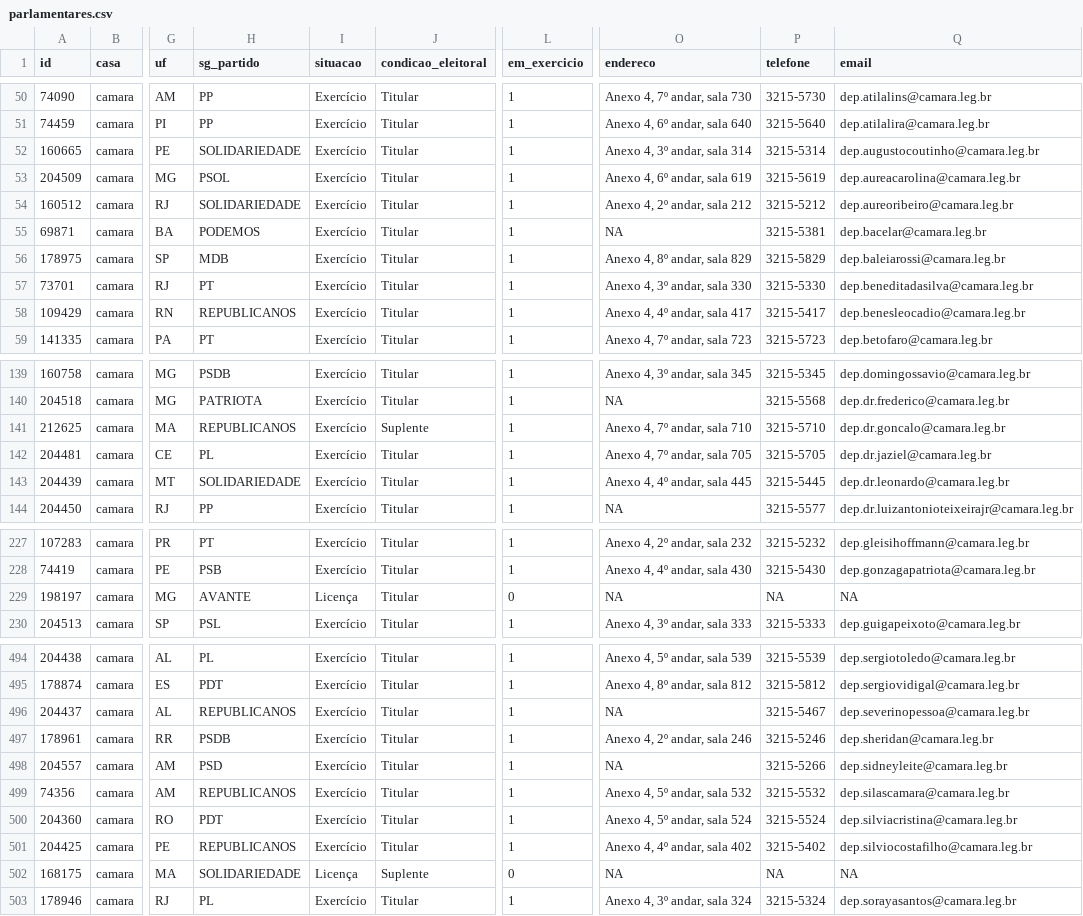
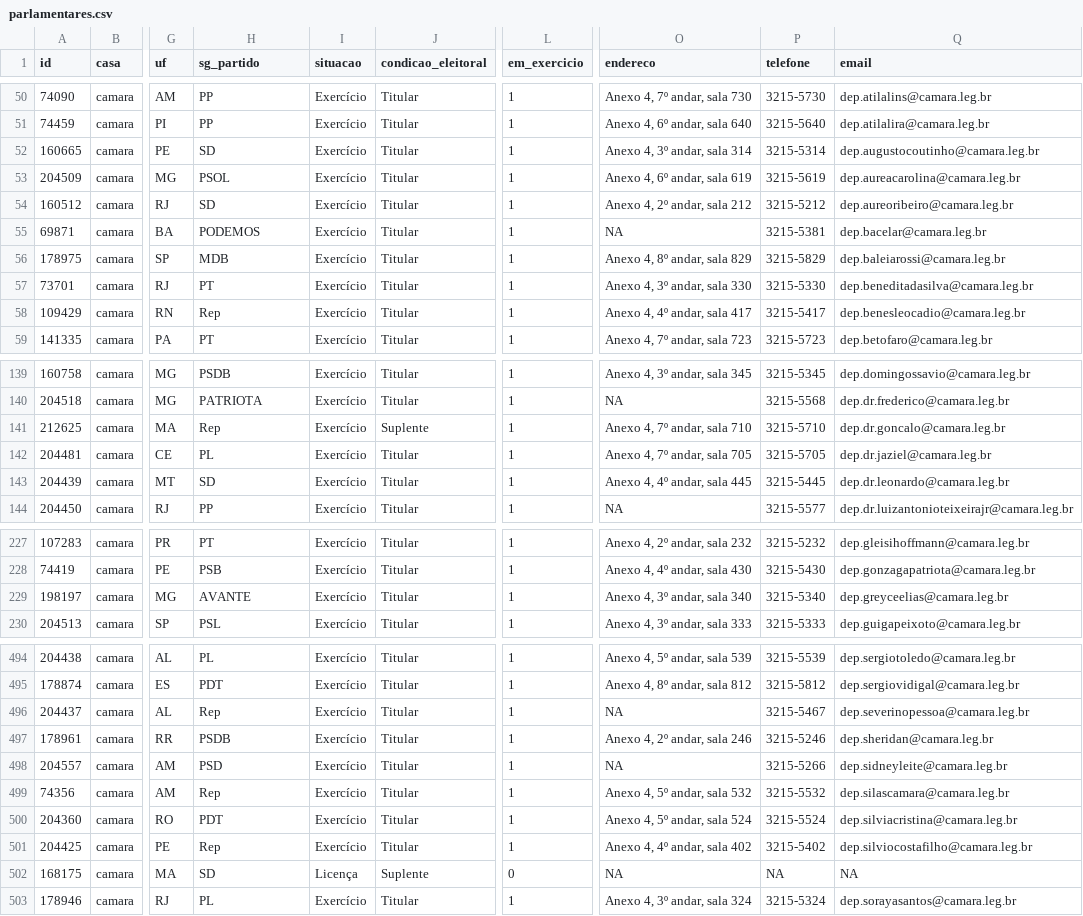
Before and after one commit to null92/radar-do-congresso-dados, a CSV file: crawler/raw_data/parlamentares.csv, drawn as a sheet; only a part is shown, gaps mark what is left out; the diff covers the shown part only; the diff names each change by its address in the sheet, - before the commit and + after, or states it on an @@ line.

Commit message:
Altera nome de partidos SD e Rep e atualiza os dados

```diff
--- a/crawler/raw_data/parlamentares.csv
+++ b/crawler/raw_data/parlamentares.csv
-H52 (sg_partido): SOLIDARIEDADE
+H52 (sg_partido): SD
-H54 (sg_partido): SOLIDARIEDADE
+H54 (sg_partido): SD
-H58 (sg_partido): REPUBLICANOS
+H58 (sg_partido): Rep
-H141 (sg_partido): REPUBLICANOS
+H141 (sg_partido): Rep
-H143 (sg_partido): SOLIDARIEDADE
+H143 (sg_partido): SD
-I229 (situacao): Licença
+I229 (situacao): Exercício
-L229 (em_exercicio): 0
+L229 (em_exercicio): 1
-O229 (endereco): NA
+O229 (endereco): Anexo 4, 3º andar, sala 340
-P229 (telefone): NA
+P229 (telefone): 3215-5340
-Q229 (email): NA
+Q229 (email): dep.greyceelias@camara.leg.br
-H496 (sg_partido): REPUBLICANOS
+H496 (sg_partido): Rep
-H499 (sg_partido): REPUBLICANOS
+H499 (sg_partido): Rep
-H501 (sg_partido): REPUBLICANOS
+H501 (sg_partido): Rep
-H502 (sg_partido): SOLIDARIEDADE
+H502 (sg_partido): SD
```
Also changed, not shown: 42 edited cells elsewhere in this file, bd/data/parlamentares.csv, bd/data/partidos.csv, 12 other files.
